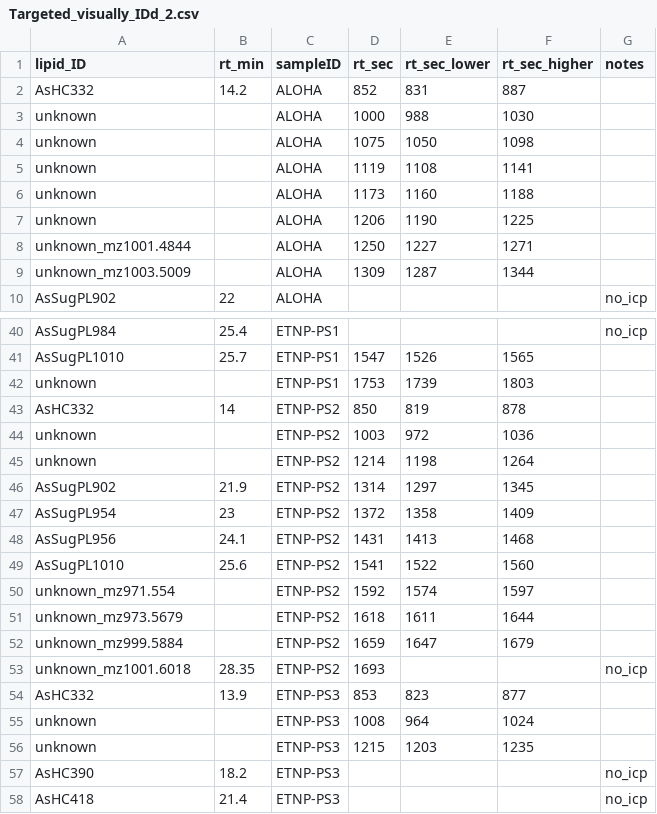
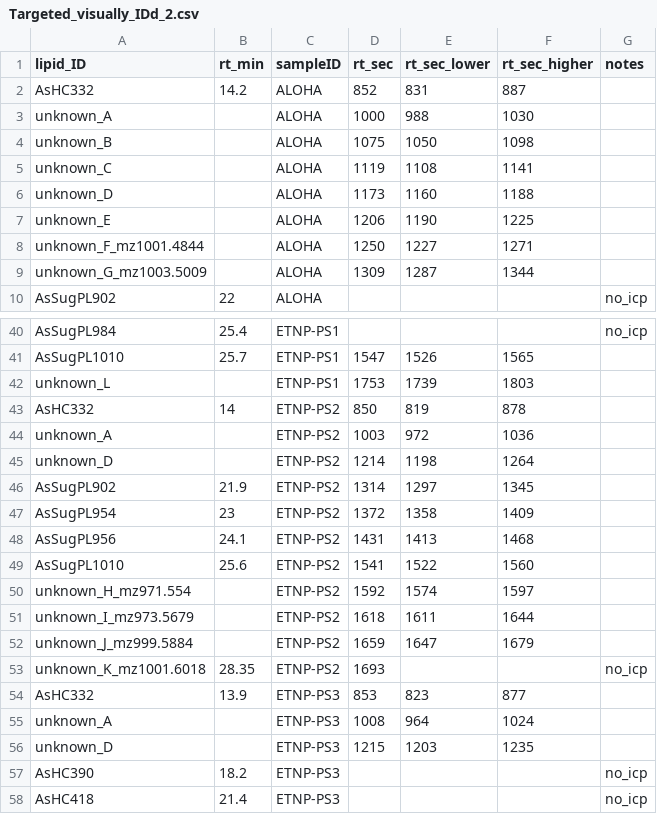
Before and after one commit to kheal/particulate_As_data_analysis, a CSV file: MetaData/Targeted_visually_IDd_2.csv, drawn as a sheet; only a part is shown, gaps mark what is left out; the diff covers the shown part only.

Commit message:
small adds of lipid tile plot

```diff
--- a/MetaData/Targeted_visually_IDd_2.csv
+++ b/MetaData/Targeted_visually_IDd_2.csv
@@ -2,9 +2,9 @@
 AsHC332,14.2,ALOHA,852,831,887,
-unknown,,ALOHA,1000,988,1030,
-unknown,,ALOHA,1075,1050,1098,
-unknown,,ALOHA,1119,1108,1141,
-unknown,,ALOHA,1173,1160,1188,
-unknown,,ALOHA,1206,1190,1225,
-unknown_mz1001.4844,,ALOHA,1250,1227,1271,
-unknown_mz1003.5009,,ALOHA,1309,1287,1344,
+unknown_A,,ALOHA,1000,988,1030,
+unknown_B,,ALOHA,1075,1050,1098,
+unknown_C,,ALOHA,1119,1108,1141,
+unknown_D,,ALOHA,1173,1160,1188,
+unknown_E,,ALOHA,1206,1190,1225,
+unknown_F_mz1001.4844,,ALOHA,1250,1227,1271,
+unknown_G_mz1003.5009,,ALOHA,1309,1287,1344,
 AsSugPL902,22,ALOHA,,,,no_icp
@@ -41,6 +41,6 @@ AsSugPL984,25.4,ETNP-PS1,,,,no_icp
 AsSugPL1010,25.7,ETNP-PS1,1547,1526,1565,
-unknown,,ETNP-PS1,1753,1739,1803,
+unknown_L,,ETNP-PS1,1753,1739,1803,
 AsHC332,14,ETNP-PS2,850,819,878,
-unknown,,ETNP-PS2,1003,972,1036,
-unknown,,ETNP-PS2,1214,1198,1264,
+unknown_A,,ETNP-PS2,1003,972,1036,
+unknown_D,,ETNP-PS2,1214,1198,1264,
 AsSugPL902,21.9,ETNP-PS2,1314,1297,1345,
@@ -49,9 +49,9 @@ AsSugPL956,24.1,ETNP-PS2,1431,1413,1468,
 AsSugPL1010,25.6,ETNP-PS2,1541,1522,1560,
-unknown_mz971.554,,ETNP-PS2,1592,1574,1597,
-unknown_mz973.5679,,ETNP-PS2,1618,1611,1644,
-unknown_mz999.5884,,ETNP-PS2,1659,1647,1679,
-unknown_mz1001.6018,28.35,ETNP-PS2,1693,,,no_icp
+unknown_H_mz971.554,,ETNP-PS2,1592,1574,1597,
+unknown_I_mz973.5679,,ETNP-PS2,1618,1611,1644,
+unknown_J_mz999.5884,,ETNP-PS2,1659,1647,1679,
+unknown_K_mz1001.6018,28.35,ETNP-PS2,1693,,,no_icp
 AsHC332,13.9,ETNP-PS3,853,823,877,
-unknown,,ETNP-PS3,1008,964,1024,
-unknown,,ETNP-PS3,1215,1203,1235,
+unknown_A,,ETNP-PS3,1008,964,1024,
+unknown_D,,ETNP-PS3,1215,1203,1235,
 AsHC390,18.2,ETNP-PS3,,,,no_icp
```
Also changed, not shown: 8 edited cells elsewhere in this file, Intermediates/Quantified_Individual_Lipids_betterint.csv, 5 other files.
